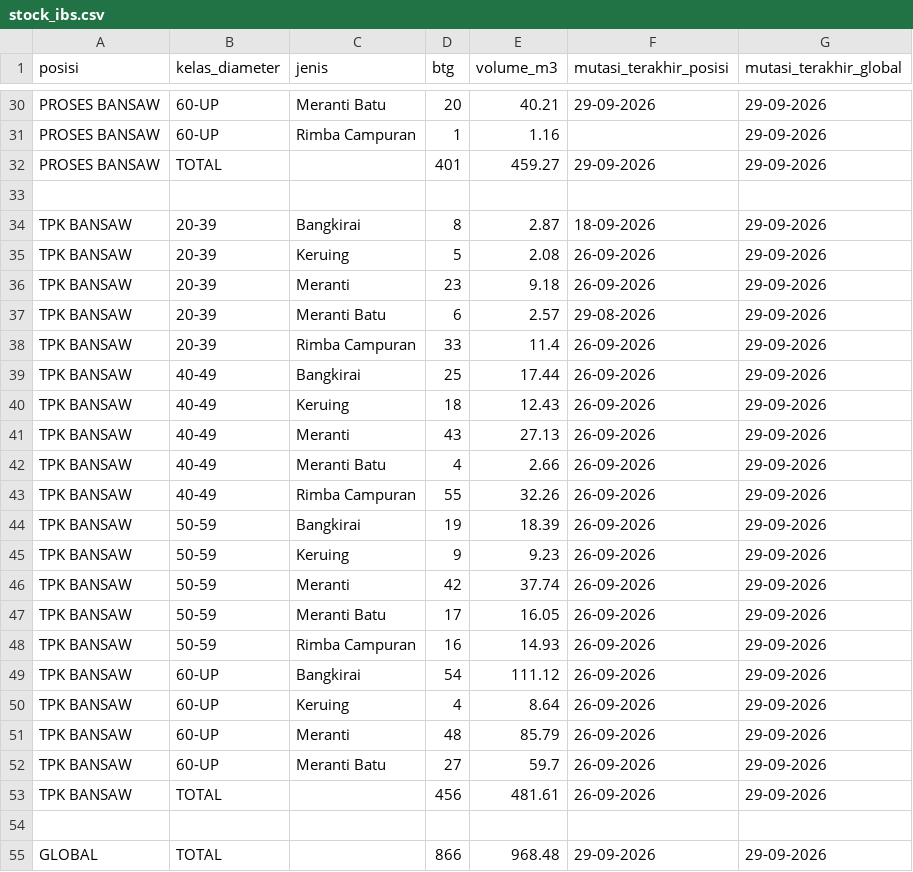
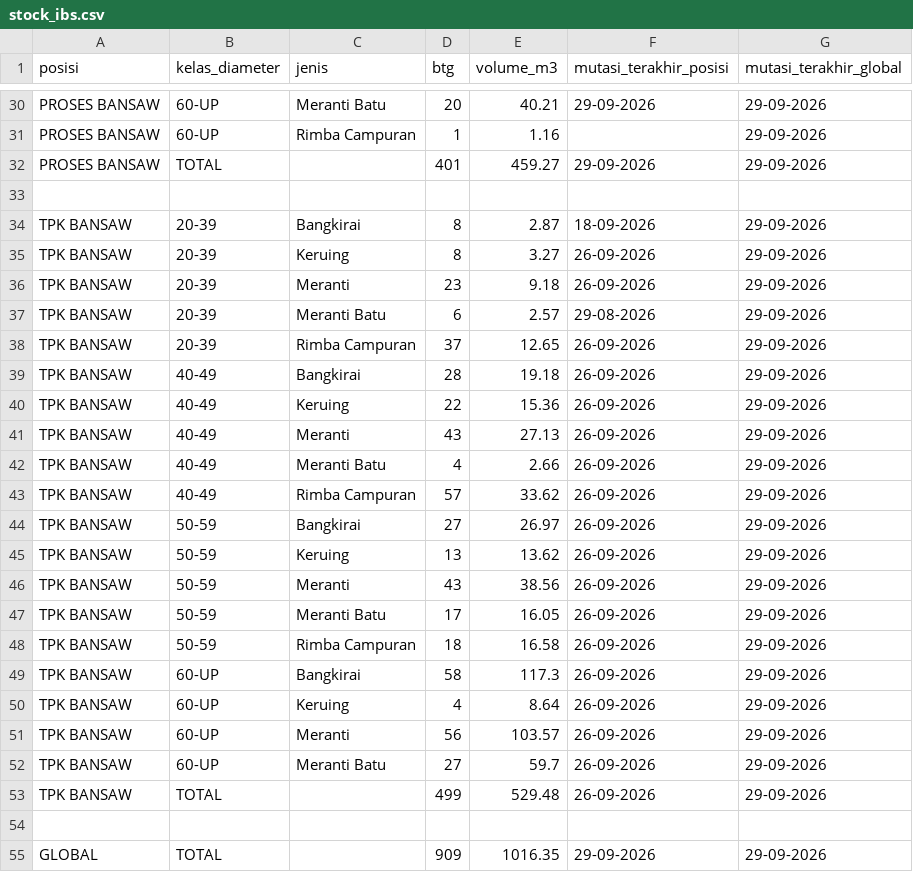
Before and after one commit to duniandis/data_apk, a CSV file: stock_ibs.csv, drawn as a sheet; only a part is shown, gaps mark what is left out.

```diff
--- a/stock_ibs.csv
+++ b/stock_ibs.csv
@@ -34,22 +34,22 @@ PROSES BANSAW,TOTAL,,401,459.27,29-09-2026,29-09-2026
 TPK BANSAW,20-39,Bangkirai,8,2.87,18-09-2026,29-09-2026
-TPK BANSAW,20-39,Keruing,5,2.08,26-09-2026,29-09-2026
+TPK BANSAW,20-39,Keruing,8,3.27,26-09-2026,29-09-2026
 TPK BANSAW,20-39,Meranti,23,9.18,26-09-2026,29-09-2026
 TPK BANSAW,20-39,Meranti Batu,6,2.57,29-08-2026,29-09-2026
-TPK BANSAW,20-39,Rimba Campuran,33,11.4,26-09-2026,29-09-2026
-TPK BANSAW,40-49,Bangkirai,25,17.44,26-09-2026,29-09-2026
-TPK BANSAW,40-49,Keruing,18,12.43,26-09-2026,29-09-2026
+TPK BANSAW,20-39,Rimba Campuran,37,12.65,26-09-2026,29-09-2026
+TPK BANSAW,40-49,Bangkirai,28,19.18,26-09-2026,29-09-2026
+TPK BANSAW,40-49,Keruing,22,15.36,26-09-2026,29-09-2026
 TPK BANSAW,40-49,Meranti,43,27.13,26-09-2026,29-09-2026
 TPK BANSAW,40-49,Meranti Batu,4,2.66,26-09-2026,29-09-2026
-TPK BANSAW,40-49,Rimba Campuran,55,32.26,26-09-2026,29-09-2026
-TPK BANSAW,50-59,Bangkirai,19,18.39,26-09-2026,29-09-2026
-TPK BANSAW,50-59,Keruing,9,9.23,26-09-2026,29-09-2026
-TPK BANSAW,50-59,Meranti,42,37.74,26-09-2026,29-09-2026
+TPK BANSAW,40-49,Rimba Campuran,57,33.62,26-09-2026,29-09-2026
+TPK BANSAW,50-59,Bangkirai,27,26.97,26-09-2026,29-09-2026
+TPK BANSAW,50-59,Keruing,13,13.62,26-09-2026,29-09-2026
+TPK BANSAW,50-59,Meranti,43,38.56,26-09-2026,29-09-2026
 TPK BANSAW,50-59,Meranti Batu,17,16.05,26-09-2026,29-09-2026
-TPK BANSAW,50-59,Rimba Campuran,16,14.93,26-09-2026,29-09-2026
-TPK BANSAW,60-UP,Bangkirai,54,111.12,26-09-2026,29-09-2026
+TPK BANSAW,50-59,Rimba Campuran,18,16.58,26-09-2026,29-09-2026
+TPK BANSAW,60-UP,Bangkirai,58,117.3,26-09-2026,29-09-2026
 TPK BANSAW,60-UP,Keruing,4,8.64,26-09-2026,29-09-2026
-TPK BANSAW,60-UP,Meranti,48,85.79,26-09-2026,29-09-2026
+TPK BANSAW,60-UP,Meranti,56,103.57,26-09-2026,29-09-2026
 TPK BANSAW,60-UP,Meranti Batu,27,59.7,26-09-2026,29-09-2026
-TPK BANSAW,TOTAL,,456,481.61,26-09-2026,29-09-2026
+TPK BANSAW,TOTAL,,499,529.48,26-09-2026,29-09-2026
 
-GLOBAL,TOTAL,,866,968.48,29-09-2026,29-09-2026
+GLOBAL,TOTAL,,909,1016.35,29-09-2026,29-09-2026
```
Also changed, not shown: loglist_ibs.csv, 2 other files.
